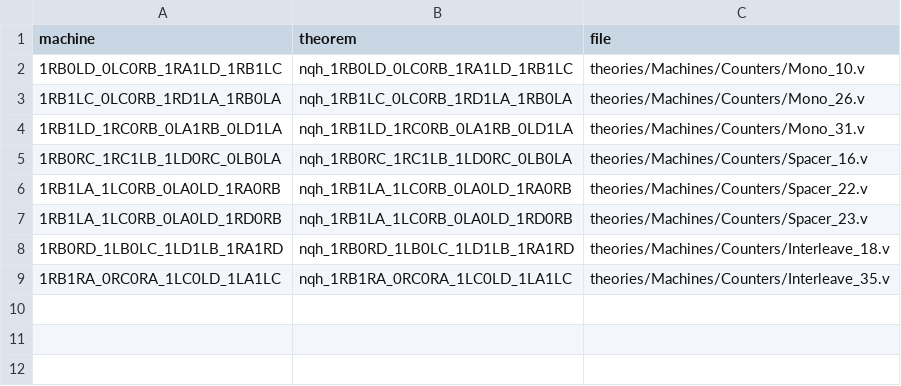
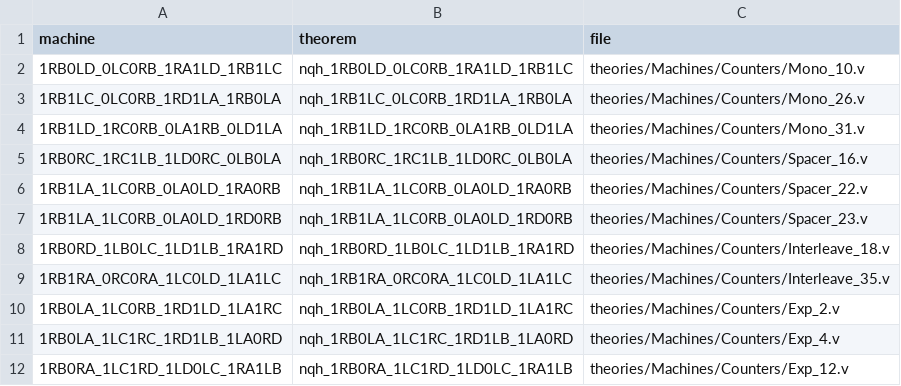
Before and after one commit to carrino/Coq-BBB4, a TSV file: tools/counters_manifest.tsv, drawn as a sheet; the diff names each change by its address in the sheet, - before the commit and + after, or states it on an @@ line.

```diff
--- a/tools/counters_manifest.tsv
+++ b/tools/counters_manifest.tsv
+row 10: 1RB0LA_1LC0RB_1RD1LD_1LA1RC | nqh_1RB0LA_1LC0RB_1RD1LD_1LA1RC | theories/Machines/Counters/Exp_2.v
+row 11: 1RB0LA_1LC1RC_1RD1LB_1LA0RD | nqh_1RB0LA_1LC1RC_1RD1LB_1LA0RD | theories/Machines/Counters/Exp_4.v
+row 12: 1RB0RA_1LC1RD_1LD0LC_1RA1LB | nqh_1RB0RA_1LC1RD_1LD0LC_1RA1LB | theories/Machines/Counters/Exp_12.v
```
Also changed, not shown: 8 other files.
